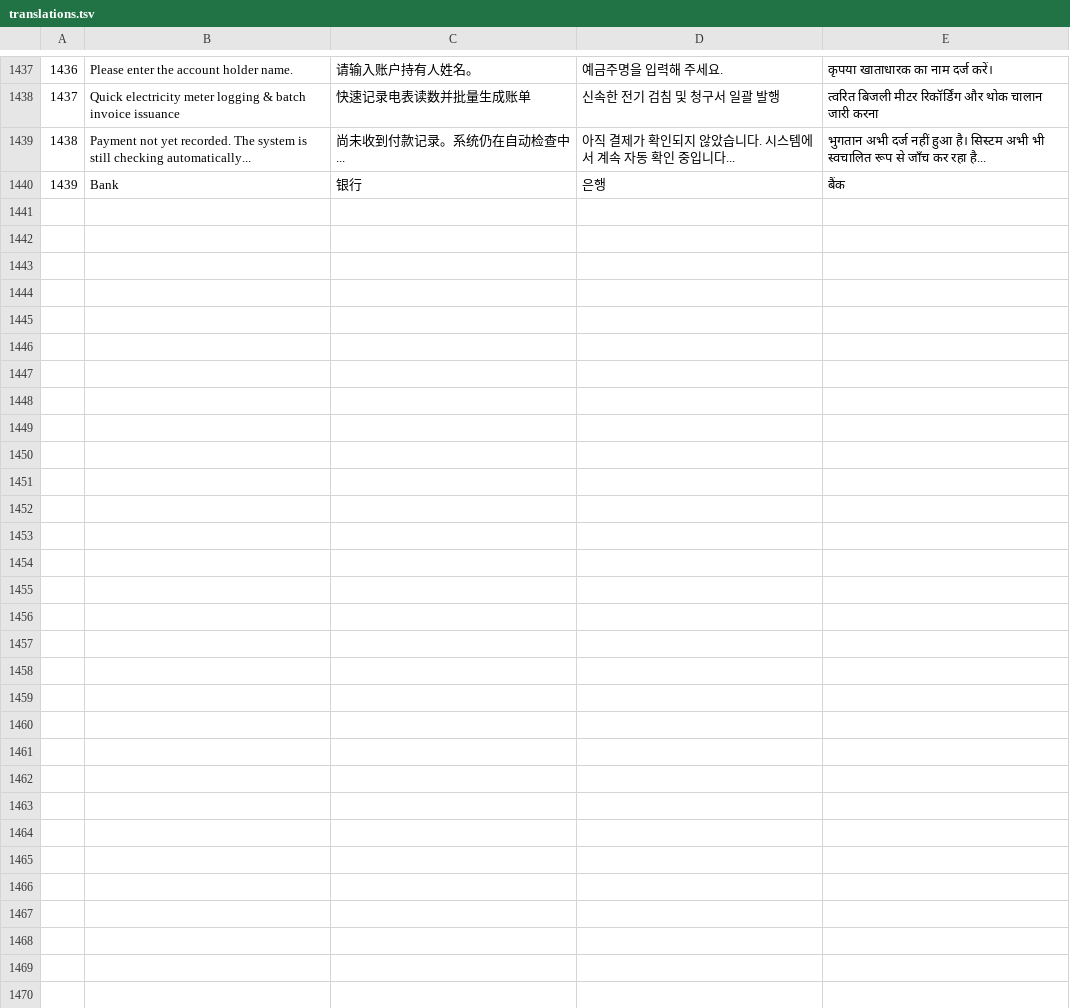
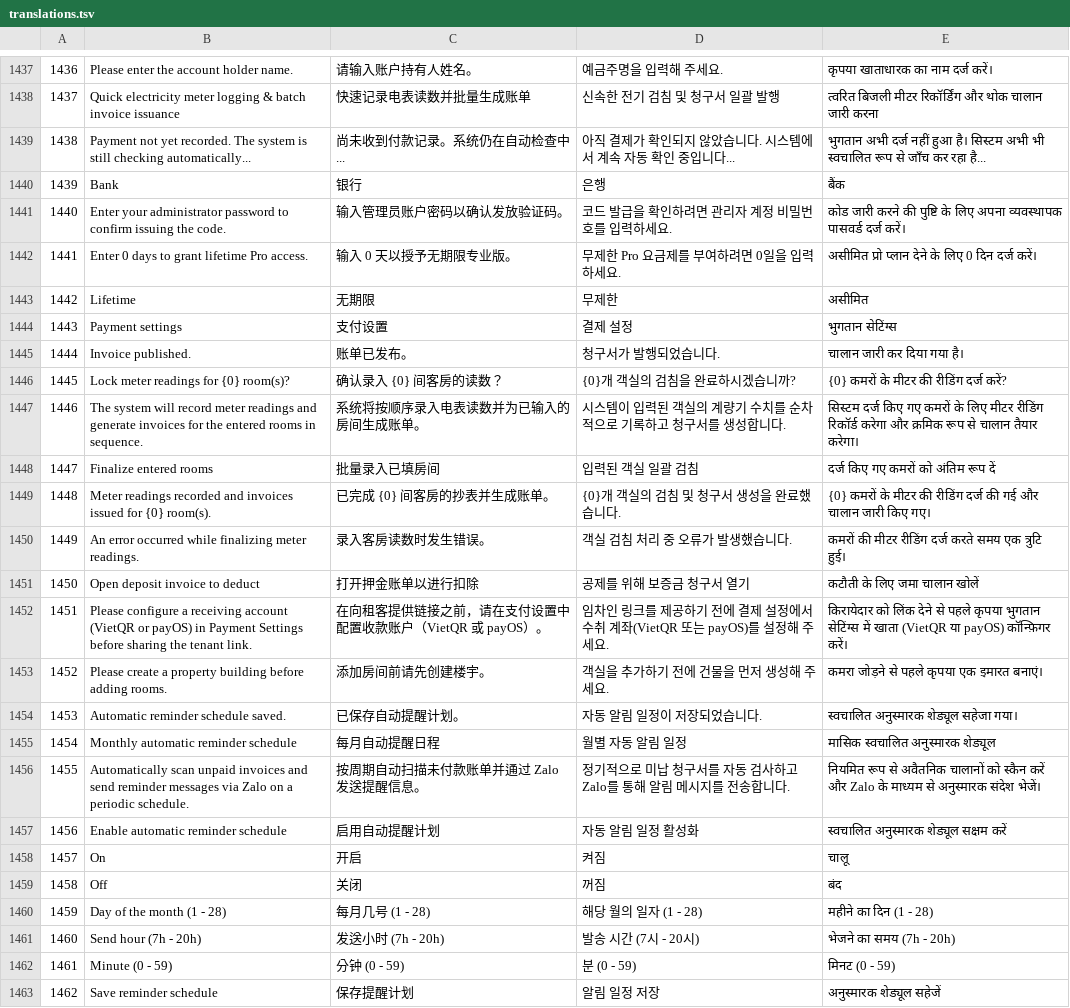
Before and after one commit to nhaq0505/Roomie, a TSV file: frontend/src/shared/i18n/translations.tsv, drawn as a sheet; only a part is shown, gaps mark what is left out; the diff names each change by its address in the sheet, - before the commit and + after, or states it on an @@ line.

Commit message:
feat(ux): improve landlord/tenant workflows, zalo schedule UI, search debounce, and admin controls

```diff
--- a/frontend/src/shared/i18n/translations.tsv
+++ b/frontend/src/shared/i18n/translations.tsv
+row 1441: 1440 | Enter your administrator password to confirm issuing the code. | 输入管理员账户密码以确认发放验证码。 | 코드 발급을 확인하려면 관리자 계정 비밀번호를 입력하세요. | कोड जारी करने की पुष्टि के लिए अपना व्यवस्थापक पासवर्ड दर्ज करें।
+row 1442: 1441 | Enter 0 days to grant lifetime Pro access. | 输入 0 天以授予无期限专业版。 | 무제한 Pro 요금제를 부여하려면 0일을 입력하세요. | असीमित प्रो प्लान देने के लिए 0 दिन दर्ज करें।
+row 1443: 1442 | Lifetime | 无期限 | 무제한 | असीमित
+row 1444: 1443 | Payment settings | 支付设置 | 결제 설정 | भुगतान सेटिंग्स
+row 1445: 1444 | Invoice published. | 账单已发布。 | 청구서가 발행되었습니다. | चालान जारी कर दिया गया है।
+row 1446: 1445 | Lock meter readings for {0} room(s)? | 确认录入 {0} 间客房的读数？ | {0}개 객실의 검침을 완료하시겠습니까? | {0} कमरों के मीटर की रीडिंग दर्ज करें?
+row 1447: 1446 | The system will record meter readings and generate invoices for the entered rooms in sequence. | 系统将按顺序录入电表读数并为已输入的房间生成账单。 | 시스템이 입력된 객실의 계량기 수치를 순차적으로 기록하고 청구서를 생성합니다. | सिस्टम दर्ज किए गए कमरों के लिए मीटर रीडिंग रिकॉर्ड करेगा और क्रमिक रूप से चालान तैयार करेगा।
+row 1448: 1447 | Finalize entered rooms | 批量录入已填房间 | 입력된 객실 일괄 검침 | दर्ज किए गए कमरों को अंतिम रूप दें
+row 1449: 1448 | Meter readings recorded and invoices issued for {0} room(s). | 已完成 {0} 间客房的抄表并生成账单。 | {0}개 객실의 검침 및 청구서 생성을 완료했습니다. | {0} कमरों के मीटर की रीडिंग दर्ज की गई और चालान जारी किए गए।
+row 1450: 1449 | An error occurred while finalizing meter readings. | 录入客房读数时发生错误。 | 객실 검침 처리 중 오류가 발생했습니다. | कमरों की मीटर रीडिंग दर्ज करते समय एक त्रुटि हुई।
+row 1451: 1450 | Open deposit invoice to deduct | 打开押金账单以进行扣除 | 공제를 위해 보증금 청구서 열기 | कटौती के लिए जमा चालान खोलें
+row 1452: 1451 | Please configure a receiving account (VietQR or payOS) in Payment Settings before sharing the tenant link. | 在向租客提供链接之前，请在支付设置中配置收款账户（VietQR 或 payOS）。 | 임차인 링크를 제공하기 전에 결제 설정에서 수취 계좌(VietQR 또는 payOS)를 설정해 주세요. | किरायेदार को लिंक देने से पहले कृपया भुगतान सेटिंग्स में खाता (VietQR या payOS) कॉन्फ़िगर करें।
+row 1453: 1452 | Please create a property building before adding rooms. | 添加房间前请先创建楼宇。 | 객실을 추가하기 전에 건물을 먼저 생성해 주세요. | कमरा जोड़ने से पहले कृपया एक इमारत बनाएं।
+row 1454: 1453 | Automatic reminder schedule saved. | 已保存自动提醒计划。 | 자동 알림 일정이 저장되었습니다. | स्वचालित अनुस्मारक शेड्यूल सहेजा गया।
+row 1455: 1454 | Monthly automatic reminder schedule | 每月自动提醒日程 | 월별 자동 알림 일정 | मासिक स्वचालित अनुस्मारक शेड्यूल
+row 1456: 1455 | Automatically scan unpaid invoices and send reminder messages via Zalo on a periodic schedule. | 按周期自动扫描未付款账单并通过 Zalo 发送提醒信息。 | 정기적으로 미납 청구서를 자동 검사하고 Zalo를 통해 알림 메시지를 전송합니다. | नियमित रूप से अवैतनिक चालानों को स्कैन करें और Zalo के माध्यम से अनुस्मारक संदेश भेजें।
+row 1457: 1456 | Enable automatic reminder schedule | 启用自动提醒计划 | 자동 알림 일정 활성화 | स्वचालित अनुस्मारक शेड्यूल सक्षम करें
+row 1458: 1457 | On | 开启 | 켜짐 | चालू
+row 1459: 1458 | Off | 关闭 | 꺼짐 | बंद
+row 1460: 1459 | Day of the month (1 - 28) | 每月几号 (1 - 28) | 해당 월의 일자 (1 - 28) | महीने का दिन (1 - 28)
+row 1461: 1460 | Send hour (7h - 20h) | 发送小时 (7h - 20h) | 발송 시간 (7시 - 20시) | भेजने का समय (7h - 20h)
+row 1462: 1461 | Minute (0 - 59) | 分钟 (0 - 59) | 분 (0 - 59) | मिनट (0 - 59)
+row 1463: 1462 | Save reminder schedule | 保存提醒计划 | 알림 일정 저장 | अनुस्मारक शेड्यूल सहेजें
```
Also changed, not shown: 30 other files.
